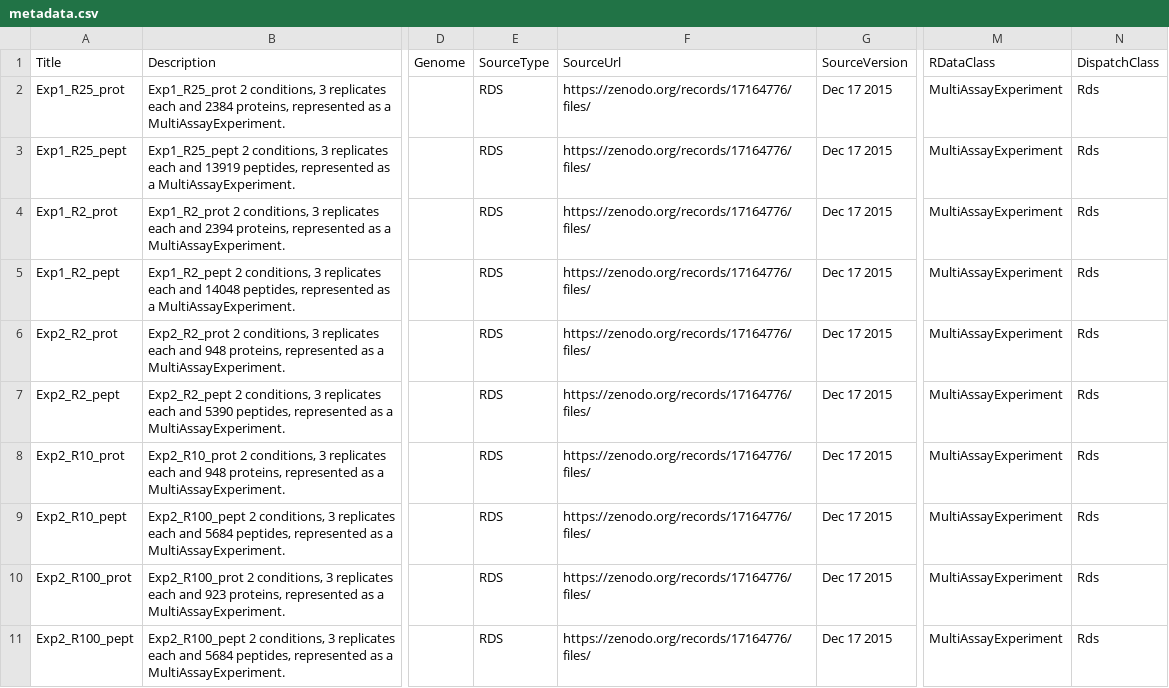
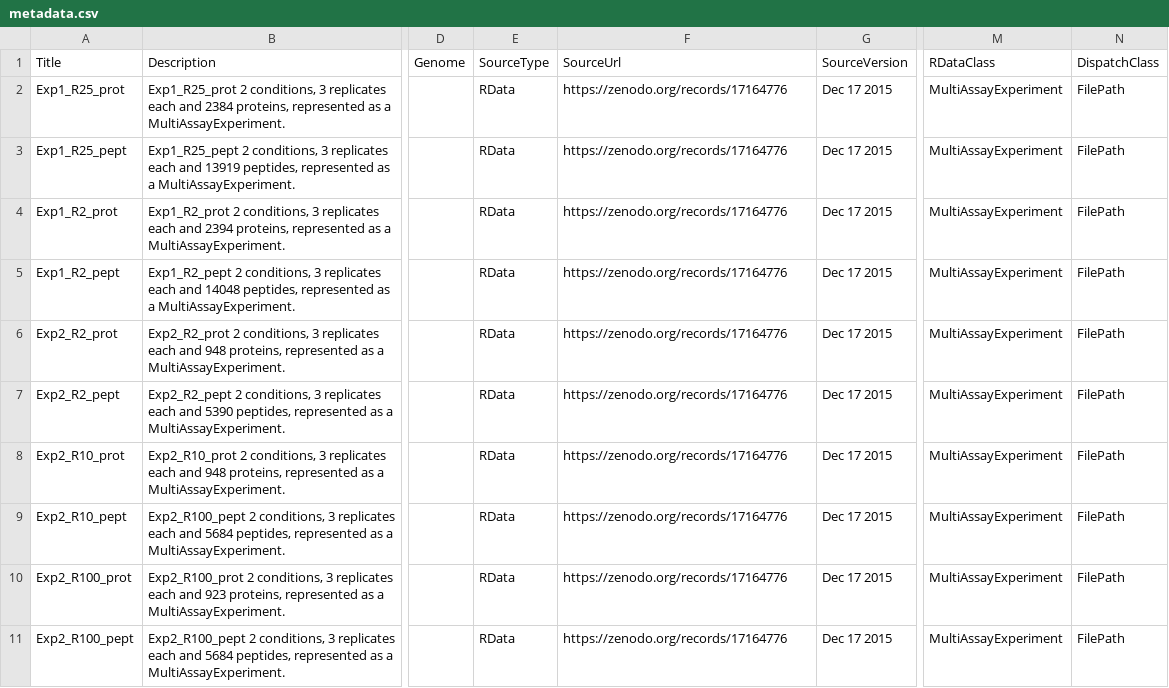
Before and after one commit to edyp-lab/DaparToolshedData, a CSV file: inst/extdata/metadata.csv, drawn as a sheet; only a part is shown, gaps mark what is left out; the diff names each change by its address in the sheet, - before the commit and + after, or states it on an @@ line.

Commit message:
Update DispatchClass to FilePath

```diff
--- a/inst/extdata/metadata.csv
+++ b/inst/extdata/metadata.csv
-E2:E11 (SourceType): RDS
+E2:E11 (SourceType): RData
-F2:F11 (SourceUrl): https://zenodo.org/records/17164776/files/
+F2:F11 (SourceUrl): https://zenodo.org/records/17164776
-N2:N11 (DispatchClass): Rds
+N2:N11 (DispatchClass): FilePath
```
Also changed, not shown: 3 other files.
